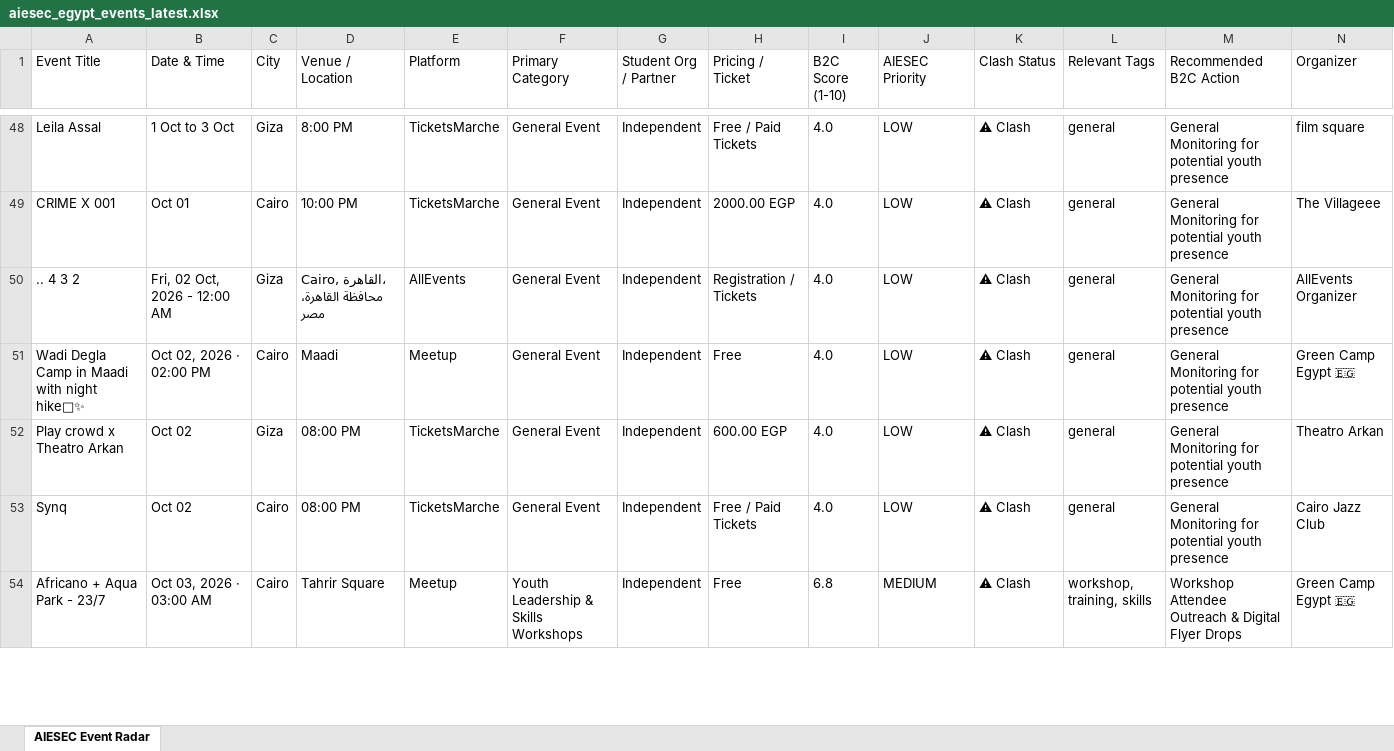
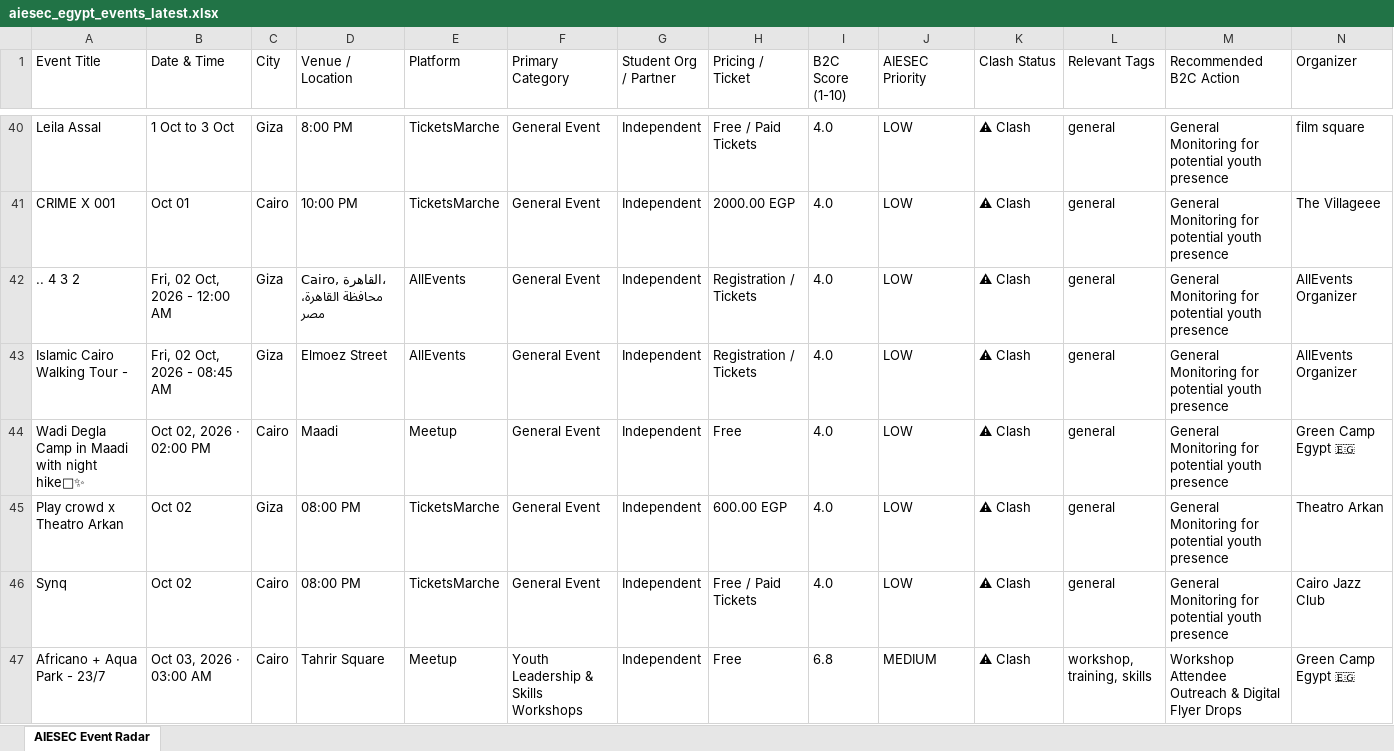
Before and after one commit to abdelrahmanmotazz/aiesec-event-radar, an Excel workbook: data/aiesec_egypt_events_latest.xlsx, sheet AIESEC Event Radar, drawn as a sheet; only a part is shown, gaps mark what is left out; values as stored, in another font and other column widths than the file's, no borders; rows hold the shown columns only; the diff covers the shown part only; the diff names each change by its address in the sheet, - before the commit and + after, or states it on an @@ line.

```diff
--- a/data/aiesec_egypt_events_latest.xlsx (sheet AIESEC Event Radar)
+++ b/data/aiesec_egypt_events_latest.xlsx (sheet AIESEC Event Radar)
+row 43: Islamic Cairo Walking Tour - | Fri, 02 Oct, 2026 - 08:45 AM | Giza | Elmoez Street | AllEvents | General Event | Independent | Registration / Tickets | 4.0 | LOW | ⚠ Clash | general | General Monitoring for potential youth presence | AllEvents Organizer
```
Also changed, not shown: 35 added rows, 38 removed rows, 8 moved rows and 19 edited cells elsewhere in this sheet, 7 other files.
